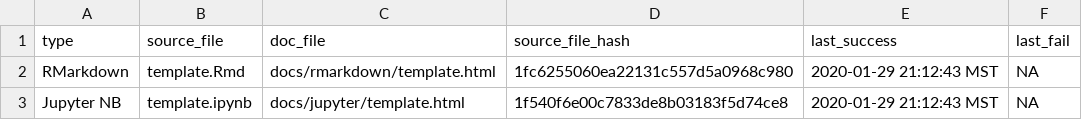
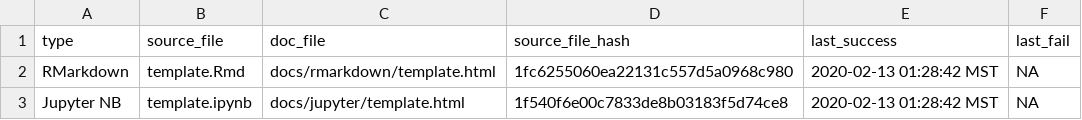
Before and after one commit to KopfLab/project_template, a CSV file: docs/.docs_hash.csv, drawn as a sheet.

Commit message:
update docs with source file link

```diff
--- a/docs/.docs_hash.csv
+++ b/docs/.docs_hash.csv
@@ -1,3 +1,3 @@
 type,source_file,doc_file,source_file_hash,last_success,last_fail
-RMarkdown,template.Rmd,docs/rmarkdown/template.html,1fc6255060ea22131c557d5a0968c980,2020-01-29 21:12:43 MST,NA
-Jupyter NB,template.ipynb,docs/jupyter/template.html,1f540f6e00c7833de8b03183f5d74ce8,2020-01-29 21:12:43 MST,NA
+RMarkdown,template.Rmd,docs/rmarkdown/template.html,1fc6255060ea22131c557d5a0968c980,2020-02-13 01:28:42 MST,NA
+Jupyter NB,template.ipynb,docs/jupyter/template.html,1f540f6e00c7833de8b03183f5d74ce8,2020-02-13 01:28:42 MST,NA
```
Also changed, not shown: 7 other files.
